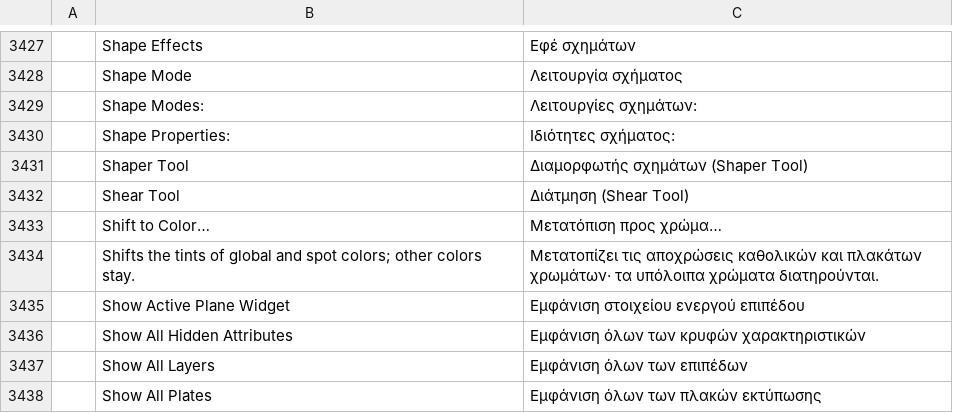
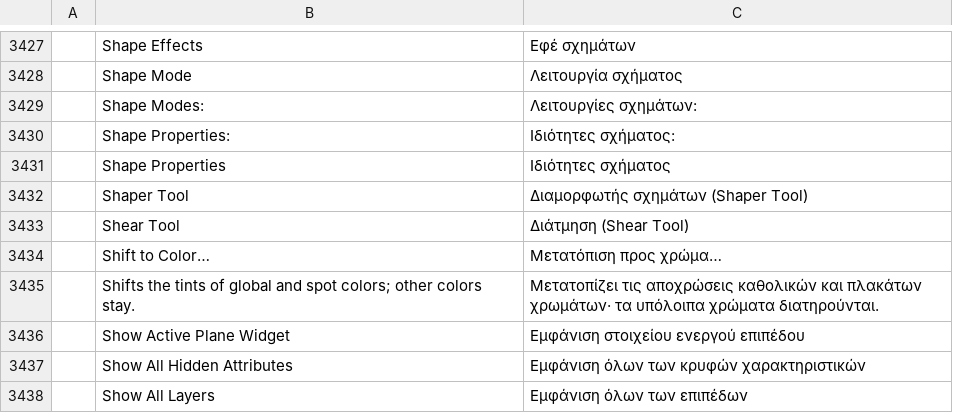
Before and after one commit to ElliottHitch/vectorcraft, a TSV file: crates/ui-egui/src/i18n/el.tsv, drawn as a sheet; only a part is shown, gaps mark what is left out; the shorter side is filled out with more unchanged rows; the diff names each change by its address in the sheet, - before the commit and + after, or states it on an @@ line.

```diff
--- a/crates/ui-egui/src/i18n/el.tsv
+++ b/crates/ui-egui/src/i18n/el.tsv
+row 3431:  | Shape Properties | Ιδιότητες σχήματος
```
Also changed, not shown: crates/ui-egui/src/i18n/bg.tsv, crates/ui-egui/src/i18n/ja.tsv, 29 other files.
